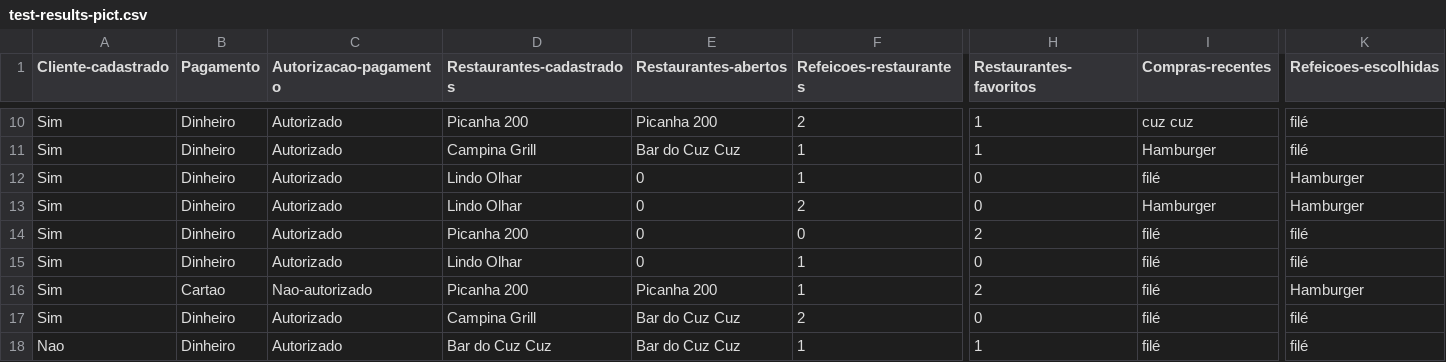
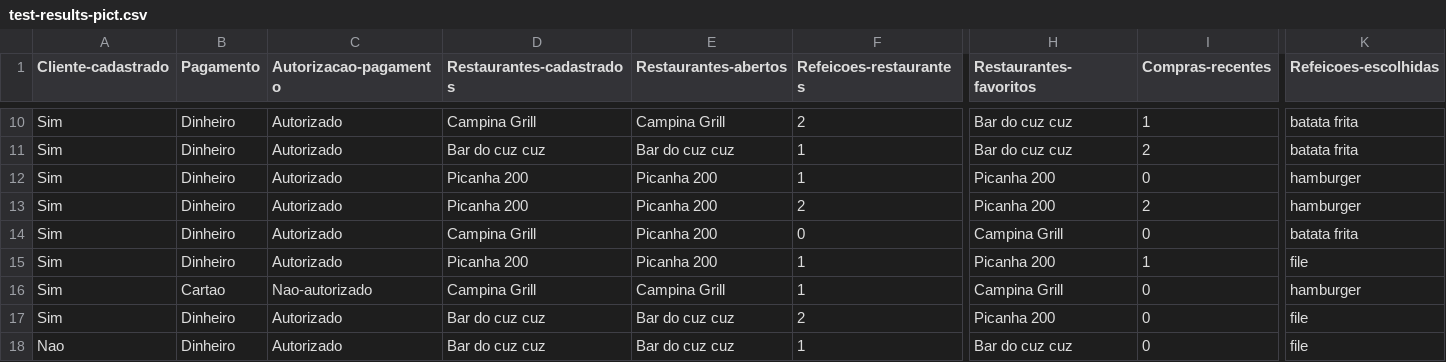
Before and after one commit to LucasAndreSalvino/mp3-v-v, a CSV file: questao 4/test-results-pict.csv, drawn as a sheet; only a part is shown, gaps mark what is left out; the diff covers the shown part only; the diff names each change by its address in the sheet, - before the commit and + after, or states it on an @@ line.

```diff
--- a/questao 4/test-results-pict.csv
+++ b/questao 4/test-results-pict.csv
-D10 (Restaurantes-cadastrados): Picanha 200
+D10 (Restaurantes-cadastrados): Campina Grill
-E10 (Restaurantes-abertos): Picanha 200
+E10 (Restaurantes-abertos): Campina Grill
-H10:H11 (Restaurantes-favoritos): 1
+H10:H11 (Restaurantes-favoritos): Bar do cuz cuz
-I10 (Compras-recentes): cuz cuz
+I10 (Compras-recentes): 1
-K10:K11 (Refeicoes-escolhidas): filé
+K10:K11 (Refeicoes-escolhidas): batata frita
-D11 (Restaurantes-cadastrados): Campina Grill
+D11 (Restaurantes-cadastrados): Bar do cuz cuz
-E11 (Restaurantes-abertos): Bar do Cuz Cuz
+E11 (Restaurantes-abertos): Bar do cuz cuz
-I11 (Compras-recentes): Hamburger
+I11 (Compras-recentes): 2
-D12:D13 (Restaurantes-cadastrados): Lindo Olhar
+D12:D13 (Restaurantes-cadastrados): Picanha 200
-E12:E15 (Restaurantes-abertos): 0
+E12:E15 (Restaurantes-abertos): Picanha 200
-H12:H13 (Restaurantes-favoritos): 0
+H12:H13 (Restaurantes-favoritos): Picanha 200
-I12 (Compras-recentes): filé
+I12 (Compras-recentes): 0
-K12:K13 (Refeicoes-escolhidas): Hamburger
+K12:K13 (Refeicoes-escolhidas): hamburger
-I13 (Compras-recentes): Hamburger
+I13 (Compras-recentes): 2
-D14 (Restaurantes-cadastrados): Picanha 200
+D14 (Restaurantes-cadastrados): Campina Grill
-H14 (Restaurantes-favoritos): 2
+H14 (Restaurantes-favoritos): Campina Grill
-I14 (Compras-recentes): filé
+I14 (Compras-recentes): 0
-K14 (Refeicoes-escolhidas): filé
+K14 (Refeicoes-escolhidas): batata frita
-D15 (Restaurantes-cadastrados): Lindo Olhar
+D15 (Restaurantes-cadastrados): Picanha 200
-H15 (Restaurantes-favoritos): 0
+H15 (Restaurantes-favoritos): Picanha 200
-I15 (Compras-recentes): filé
+I15 (Compras-recentes): 1
-K15 (Refeicoes-escolhidas): filé
+K15 (Refeicoes-escolhidas): file
-D16 (Restaurantes-cadastrados): Picanha 200
+D16 (Restaurantes-cadastrados): Campina Grill
-E16 (Restaurantes-abertos): Picanha 200
+E16 (Restaurantes-abertos): Campina Grill
-H16 (Restaurantes-favoritos): 2
+H16 (Restaurantes-favoritos): Campina Grill
-I16:I18 (Compras-recentes): filé
+I16:I18 (Compras-recentes): 0
-K16 (Refeicoes-escolhidas): Hamburger
+K16 (Refeicoes-escolhidas): hamburger
-D17 (Restaurantes-cadastrados): Campina Grill
+D17 (Restaurantes-cadastrados): Bar do cuz cuz
-E17:E18 (Restaurantes-abertos): Bar do Cuz Cuz
+E17:E18 (Restaurantes-abertos): Bar do cuz cuz
-H17 (Restaurantes-favoritos): 0
+H17 (Restaurantes-favoritos): Picanha 200
-K17:K18 (Refeicoes-escolhidas): filé
+K17:K18 (Refeicoes-escolhidas): file
-D18 (Restaurantes-cadastrados): Bar do Cuz Cuz
+D18 (Restaurantes-cadastrados): Bar do cuz cuz
-H18 (Restaurantes-favoritos): 1
+H18 (Restaurantes-favoritos): Bar do cuz cuz
```
Also changed, not shown: 50 edited cells elsewhere in this file, 1 other file.
